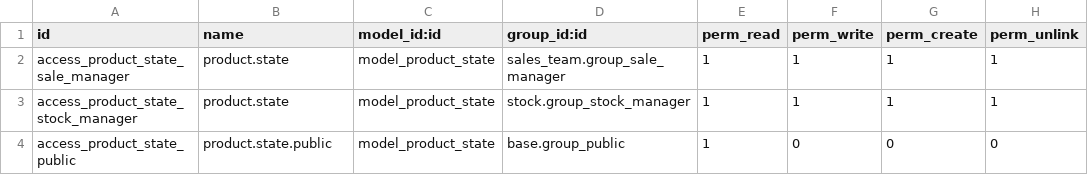
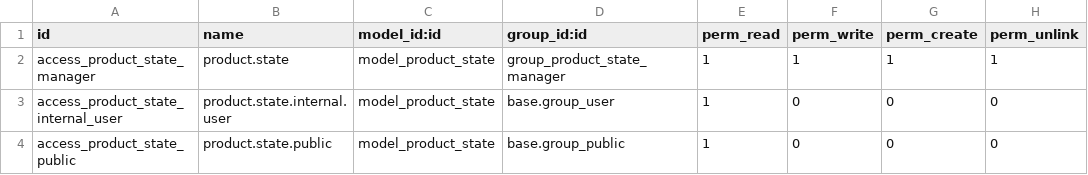
Before and after one commit to xaviedoanhduy/product-attribute, a CSV file: product_state/security/ir.model.access.csv, drawn as a sheet.

Commit message:
[IMP] product_state: Remove dependencies on stock and sale modules

```diff
--- a/product_state/security/ir.model.access.csv
+++ b/product_state/security/ir.model.access.csv
@@ -1,4 +1,4 @@
 "id","name","model_id:id","group_id:id","perm_read","perm_write","perm_create","perm_unlink"
-"access_product_state_sale_manager","product.state","model_product_state","sales_team.group_sale_manager",1,1,1,1
-"access_product_state_stock_manager","product.state","model_product_state","stock.group_stock_manager",1,1,1,1
+"access_product_state_manager","product.state","model_product_state","group_product_state_manager",1,1,1,1
+"access_product_state_internal_user","product.state.internal.user","model_product_state","base.group_user",1,0,0,0
 "access_product_state_public","product.state.public","model_product_state","base.group_public",1,0,0,0
```
Also changed, not shown: 6 other files.
